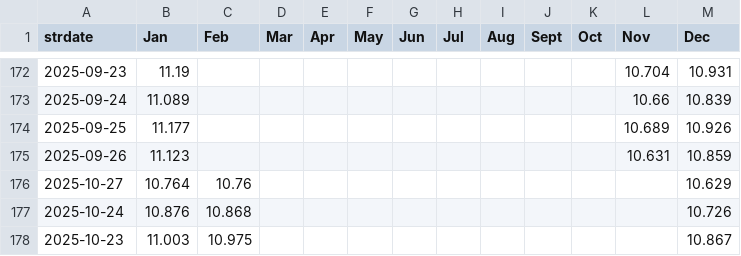
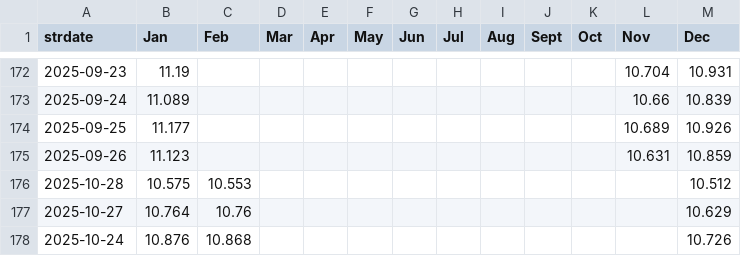
Before and after one commit to nxiongkpler/shpgx-price-tracker, a CSV file: shpgx_price_index.csv, drawn as a sheet; only a part is shown, gaps mark what is left out; the shorter side is filled out with more unchanged rows.

```diff
--- a/shpgx_price_index.csv
+++ b/shpgx_price_index.csv
@@ -175,2 +175,3 @@ strdate,Jan,Feb,Mar,Apr,May,Jun,Jul,Aug,Sept,Oct,Nov,Dec
 2025-09-26,11.123,,,,,,,,,,10.631,10.859
+2025-10-28,10.575,10.553,,,,,,,,,,10.512
 2025-10-27,10.764,10.76,,,,,,,,,,10.629
```
